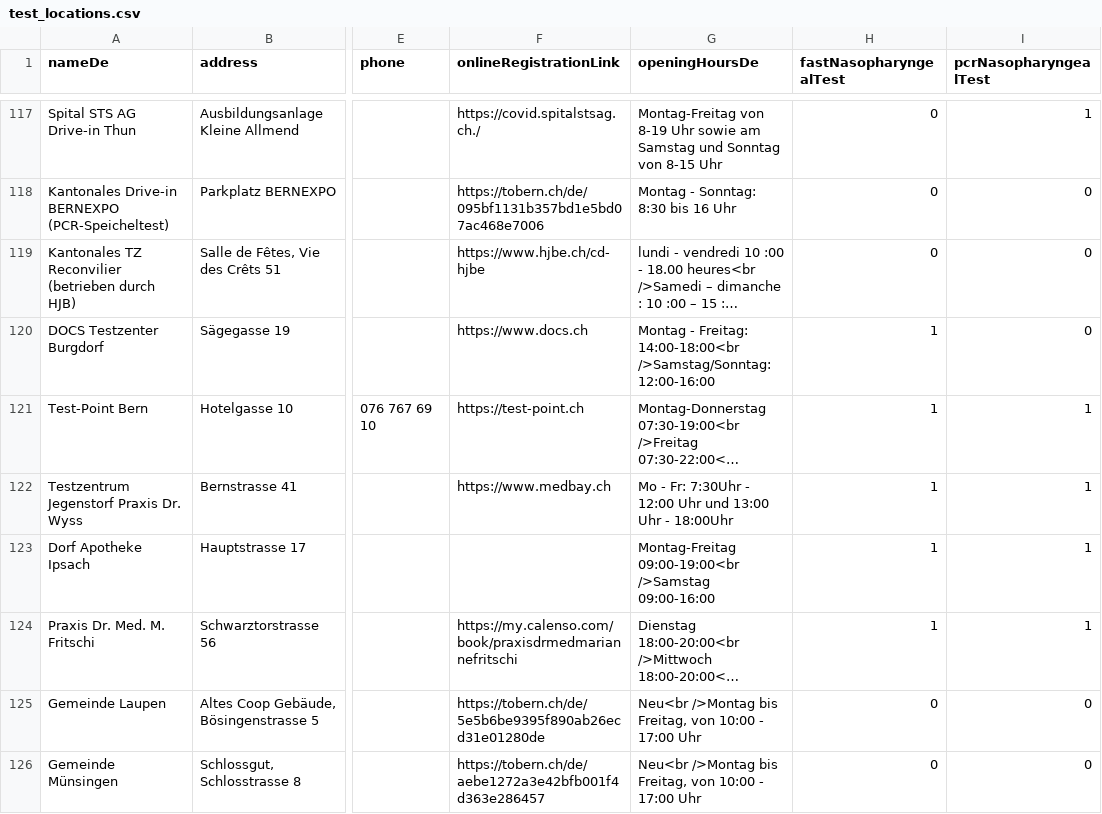
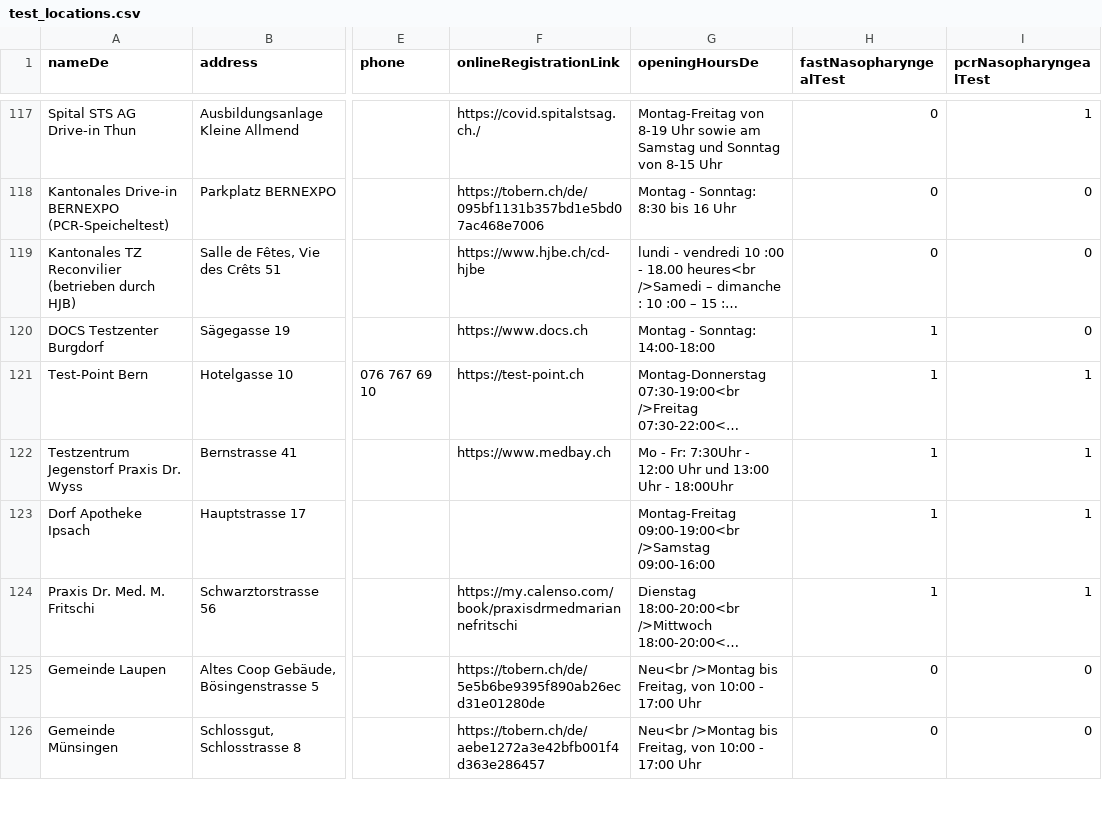
Before and after one commit to openDataBE/TestOffer, a CSV file: test_locations.csv, drawn as a sheet; only a part is shown, gaps mark what is left out; long unchanged cells end in …; the diff names each change by its address in the sheet, - before the commit and + after, or states it on an @@ line.

Commit message:
Update test_locations.csv

```diff
--- a/test_locations.csv
+++ b/test_locations.csv
-G120 (openingHoursDe): Montag - Freitag: 14:00-18:00<br />Samstag/Sonntag: 12:00-16:00
+G120 (openingHoursDe): Montag - Sonntag: 14:00-18:00
```
